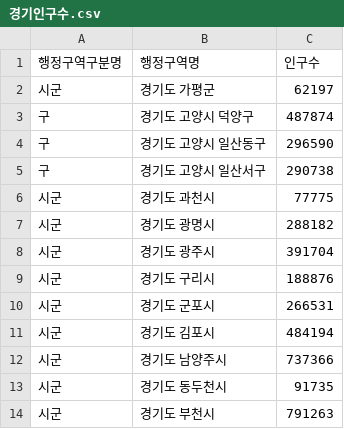
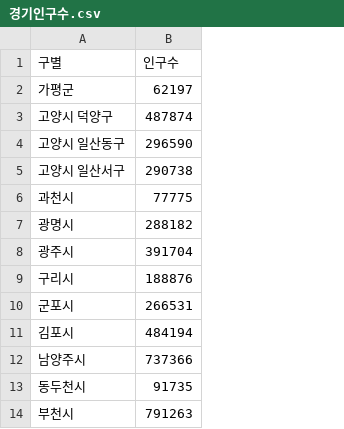
Before and after one commit to Mayhem-XD/DataAnalysis, a CSV file: 99.과제/data/경기인구수.csv, drawn as a sheet; only a part is shown; removed rows and columns are numbered as before the commit, all else as after; the diff names each change by its address in the sheet, - before the commit and + after, or states it on an @@ line.

```diff
--- a/99.과제/data/경기인구수.csv
+++ b/99.과제/data/경기인구수.csv
-column A (행정구역구분명), rows 2-14: 시군 | 구 | 구 | 구 | 시군 | 시군 | 시군 | 시군 | 시군 | 시군 | 시군 | 시군 | 시군
-column B (행정구역명), rows 2-14: 경기도 가평군 | 경기도 고양시 덕양구 | 경기도 고양시 일산동구 | 경기도 고양시 일산서구 | 경기도 과천시 | 경기도 광명시 | 경기도 광주시 | 경기도 구리시 | 경기도 군포시 | 경기도 김포시 | 경기도 남양주시 | 경기도 동두천시 | 경기도 부천시
+column A (구별), rows 2-14: 가평군 | 고양시 덕양구 | 고양시 일산동구 | 고양시 일산서구 | 과천시 | 광명시 | 광주시 | 구리시 | 군포시 | 김포시 | 남양주시 | 동두천시 | 부천시
```
Also changed, not shown: 2 other files.
